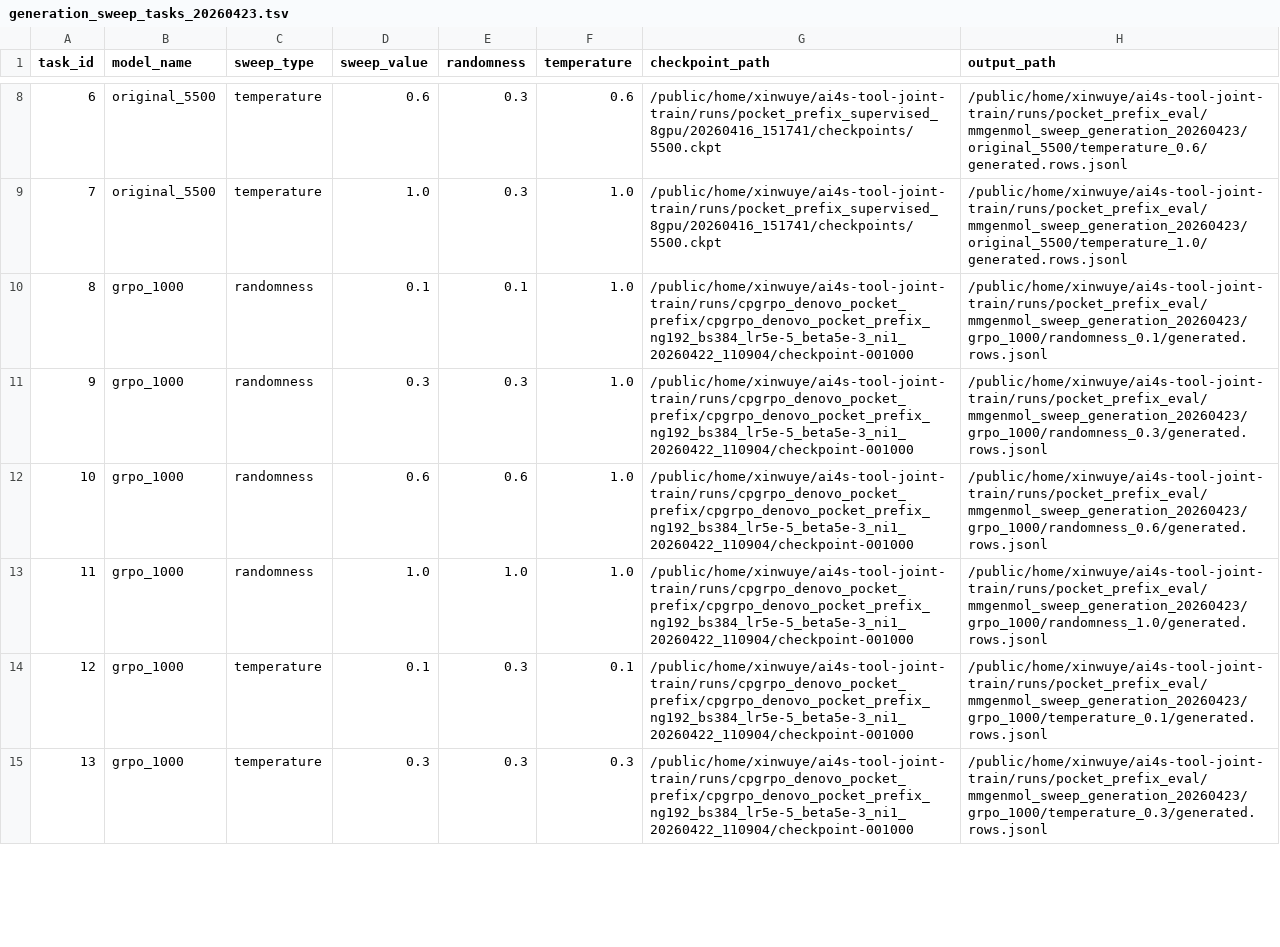
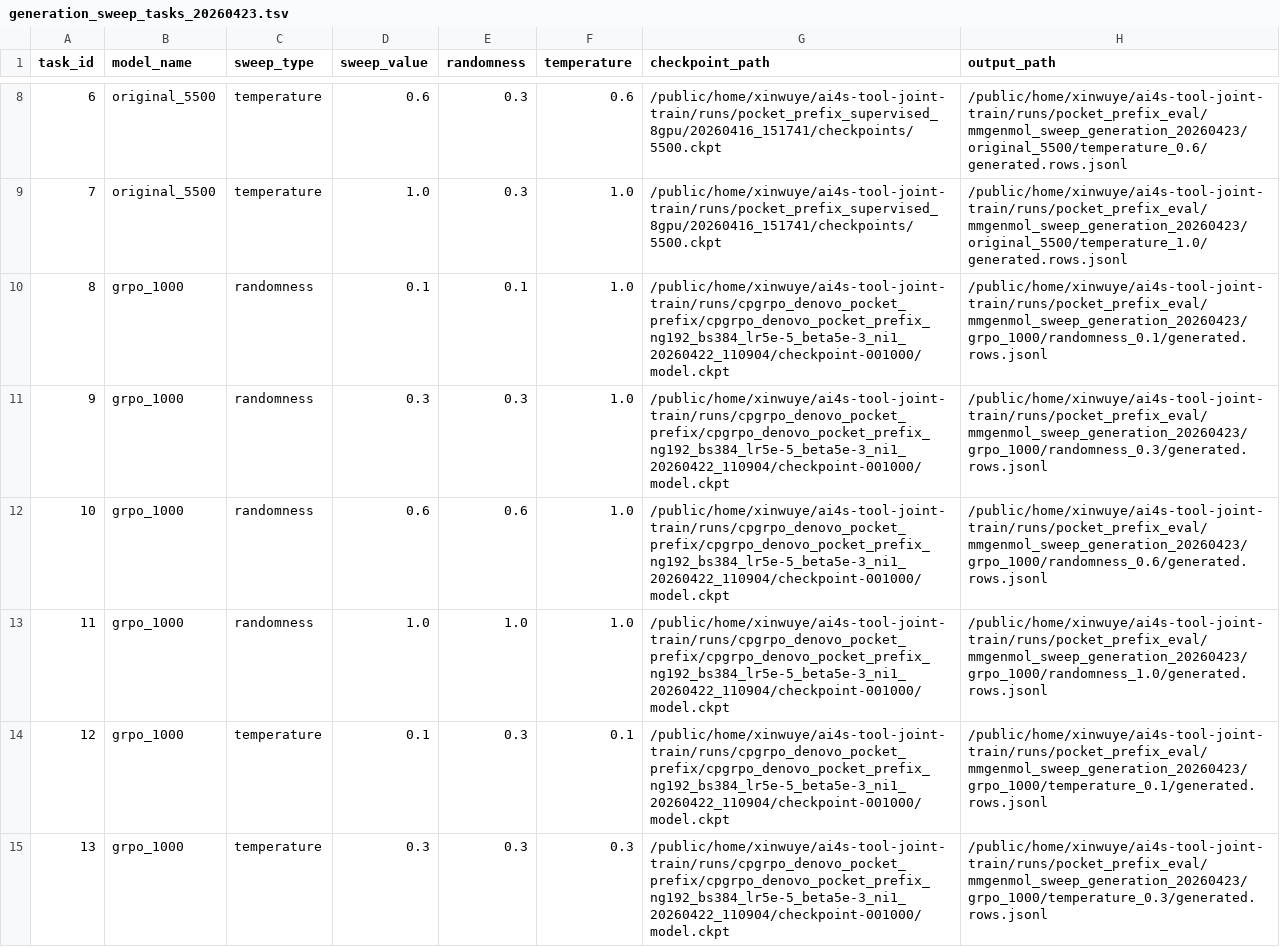
Before and after one commit to IDEA-XL/Tools4Sys, a TSV file: sgrpo-main-results/mmgenmol/generation_sweep_tasks_20260423.tsv, drawn as a sheet; only a part is shown, gaps mark what is left out; the diff covers the shown part only.

Commit message:
Fix mmGenMol sweep checkpoint files

```diff
--- a/sgrpo-main-results/mmgenmol/generation_sweep_tasks_20260423.tsv
+++ b/sgrpo-main-results/mmgenmol/generation_sweep_tasks_20260423.tsv
@@ -9,7 +9,7 @@ task_id	model_name	sweep_type	sweep_value	randomness	temperature	checkpoint_path
 7	original_5500	temperature	1.0	0.3	1.0	/public/home/xinwuye/ai4s-tool-joint-train/runs/pocket_prefix_supervised_8gpu/20260416_151741/checkpoints/5500.ckpt	/public/home/xinwuye/ai4s-tool-joint-train/runs/pocket_prefix_eval/mmgenmol_sweep_generation_20260423/original_5500/temperature_1.0/generated.rows.jsonl
-8	grpo_1000	randomness	0.1	0.1	1.0	/public/home/xinwuye/ai4s-tool-joint-train/runs/cpgrpo_denovo_pocket_prefix/cpgrpo_denovo_pocket_prefix_ng192_bs384_lr5e-5_beta5e-3_ni1_20260422_110904/checkpoint-001000	/public/home/xinwuye/ai4s-tool-joint-train/runs/pocket_prefix_eval/mmgenmol_sweep_generation_20260423/grpo_1000/randomness_0.1/generated.rows.jsonl
-9	grpo_1000	randomness	0.3	0.3	1.0	/public/home/xinwuye/ai4s-tool-joint-train/runs/cpgrpo_denovo_pocket_prefix/cpgrpo_denovo_pocket_prefix_ng192_bs384_lr5e-5_beta5e-3_ni1_20260422_110904/checkpoint-001000	/public/home/xinwuye/ai4s-tool-joint-train/runs/pocket_prefix_eval/mmgenmol_sweep_generation_20260423/grpo_1000/randomness_0.3/generated.rows.jsonl
-10	grpo_1000	randomness	0.6	0.6	1.0	/public/home/xinwuye/ai4s-tool-joint-train/runs/cpgrpo_denovo_pocket_prefix/cpgrpo_denovo_pocket_prefix_ng192_bs384_lr5e-5_beta5e-3_ni1_20260422_110904/checkpoint-001000	/public/home/xinwuye/ai4s-tool-joint-train/runs/pocket_prefix_eval/mmgenmol_sweep_generation_20260423/grpo_1000/randomness_0.6/generated.rows.jsonl
-11	grpo_1000	randomness	1.0	1.0	1.0	/public/home/xinwuye/ai4s-tool-joint-train/runs/cpgrpo_denovo_pocket_prefix/cpgrpo_denovo_pocket_prefix_ng192_bs384_lr5e-5_beta5e-3_ni1_20260422_110904/checkpoint-001000	/public/home/xinwuye/ai4s-tool-joint-train/runs/pocket_prefix_eval/mmgenmol_sweep_generation_20260423/grpo_1000/randomness_1.0/generated.rows.jsonl
-12	grpo_1000	temperature	0.1	0.3	0.1	/public/home/xinwuye/ai4s-tool-joint-train/runs/cpgrpo_denovo_pocket_prefix/cpgrpo_denovo_pocket_prefix_ng192_bs384_lr5e-5_beta5e-3_ni1_20260422_110904/checkpoint-001000	/public/home/xinwuye/ai4s-tool-joint-train/runs/pocket_prefix_eval/mmgenmol_sweep_generation_20260423/grpo_1000/temperature_0.1/generated.rows.jsonl
-13	grpo_1000	temperature	0.3	0.3	0.3	/public/home/xinwuye/ai4s-tool-joint-train/runs/cpgrpo_denovo_pocket_prefix/cpgrpo_denovo_pocket_prefix_ng192_bs384_lr5e-5_beta5e-3_ni1_20260422_110904/checkpoint-001000	/public/home/xinwuye/ai4s-tool-joint-train/runs/pocket_prefix_eval/mmgenmol_sweep_generation_20260423/grpo_1000/temperature_0.3/generated.rows.jsonl
+8	grpo_1000	randomness	0.1	0.1	1.0	/public/home/xinwuye/ai4s-tool-joint-train/runs/cpgrpo_denovo_pocket_prefix/cpgrpo_denovo_pocket_prefix_ng192_bs384_lr5e-5_beta5e-3_ni1_20260422_110904/checkpoint-001000/model.ckpt	/public/home/xinwuye/ai4s-tool-joint-train/runs/pocket_prefix_eval/mmgenmol_sweep_generation_20260423/grpo_1000/randomness_0.1/generated.rows.jsonl
+9	grpo_1000	randomness	0.3	0.3	1.0	/public/home/xinwuye/ai4s-tool-joint-train/runs/cpgrpo_denovo_pocket_prefix/cpgrpo_denovo_pocket_prefix_ng192_bs384_lr5e-5_beta5e-3_ni1_20260422_110904/checkpoint-001000/model.ckpt	/public/home/xinwuye/ai4s-tool-joint-train/runs/pocket_prefix_eval/mmgenmol_sweep_generation_20260423/grpo_1000/randomness_0.3/generated.rows.jsonl
+10	grpo_1000	randomness	0.6	0.6	1.0	/public/home/xinwuye/ai4s-tool-joint-train/runs/cpgrpo_denovo_pocket_prefix/cpgrpo_denovo_pocket_prefix_ng192_bs384_lr5e-5_beta5e-3_ni1_20260422_110904/checkpoint-001000/model.ckpt	/public/home/xinwuye/ai4s-tool-joint-train/runs/pocket_prefix_eval/mmgenmol_sweep_generation_20260423/grpo_1000/randomness_0.6/generated.rows.jsonl
+11	grpo_1000	randomness	1.0	1.0	1.0	/public/home/xinwuye/ai4s-tool-joint-train/runs/cpgrpo_denovo_pocket_prefix/cpgrpo_denovo_pocket_prefix_ng192_bs384_lr5e-5_beta5e-3_ni1_20260422_110904/checkpoint-001000/model.ckpt	/public/home/xinwuye/ai4s-tool-joint-train/runs/pocket_prefix_eval/mmgenmol_sweep_generation_20260423/grpo_1000/randomness_1.0/generated.rows.jsonl
+12	grpo_1000	temperature	0.1	0.3	0.1	/public/home/xinwuye/ai4s-tool-joint-train/runs/cpgrpo_denovo_pocket_prefix/cpgrpo_denovo_pocket_prefix_ng192_bs384_lr5e-5_beta5e-3_ni1_20260422_110904/checkpoint-001000/model.ckpt	/public/home/xinwuye/ai4s-tool-joint-train/runs/pocket_prefix_eval/mmgenmol_sweep_generation_20260423/grpo_1000/temperature_0.1/generated.rows.jsonl
+13	grpo_1000	temperature	0.3	0.3	0.3	/public/home/xinwuye/ai4s-tool-joint-train/runs/cpgrpo_denovo_pocket_prefix/cpgrpo_denovo_pocket_prefix_ng192_bs384_lr5e-5_beta5e-3_ni1_20260422_110904/checkpoint-001000/model.ckpt	/public/home/xinwuye/ai4s-tool-joint-train/runs/pocket_prefix_eval/mmgenmol_sweep_generation_20260423/grpo_1000/temperature_0.3/generated.rows.jsonl
```
Also changed, not shown: 18 edited cells elsewhere in this file, 1 other file.
